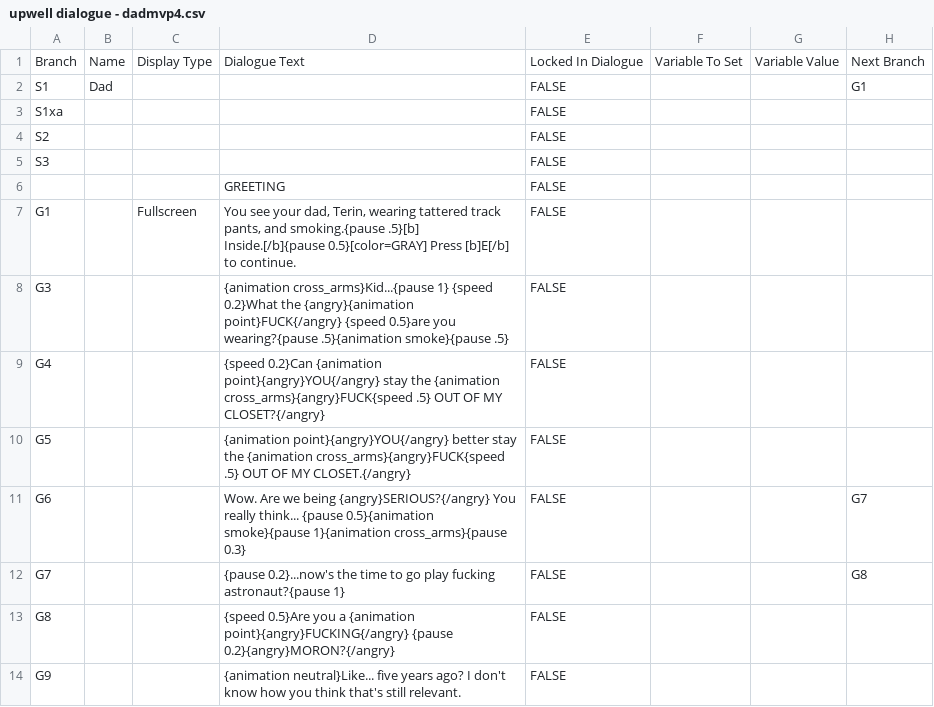
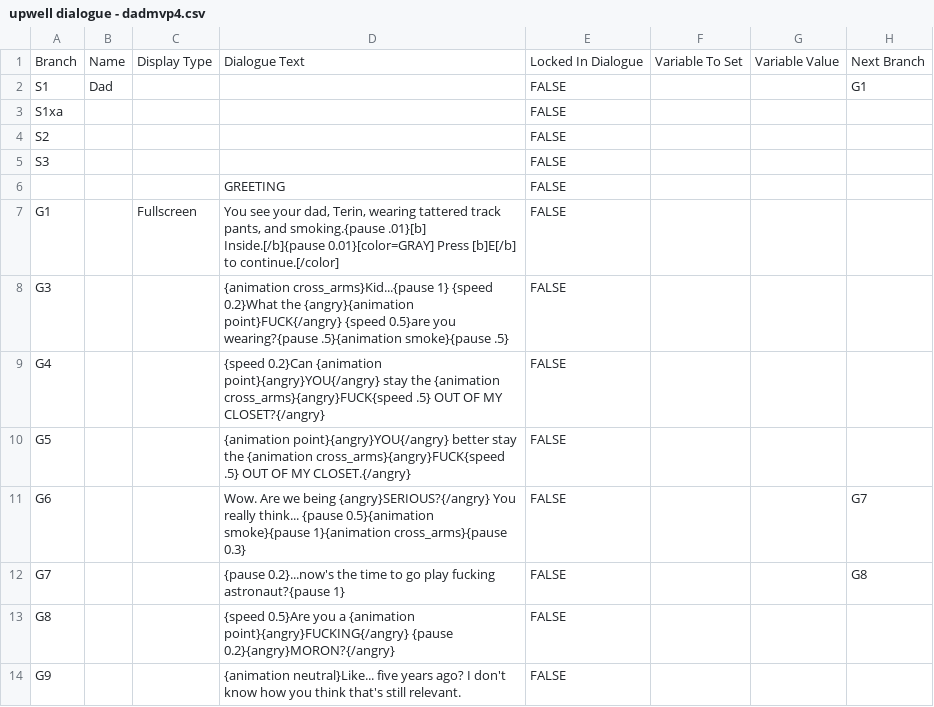
Before and after one commit to Lukko-Digital/upwell, a CSV file: assets/dialogue/upwell dialogue - dadmvp4.csv, drawn as a sheet; only a part is shown; the diff names each change by its address in the sheet, - before the commit and + after, or states it on an @@ line.

Commit message:
add end of color bbcode

```diff
--- a/assets/dialogue/upwell dialogue - dadmvp4.csv
+++ b/assets/dialogue/upwell dialogue - dadmvp4.csv
-D7: …and smoking.{pause .5}[b] Inside.[/b]{pause 0.5}[color=GRAY] Press [b]E[/b] to continue.
+D7: …and smoking.{pause .01}[b] Inside.[/b]{pause 0.01}[color=GRAY] Press [b]E[/b] to continue.[/color]
```
